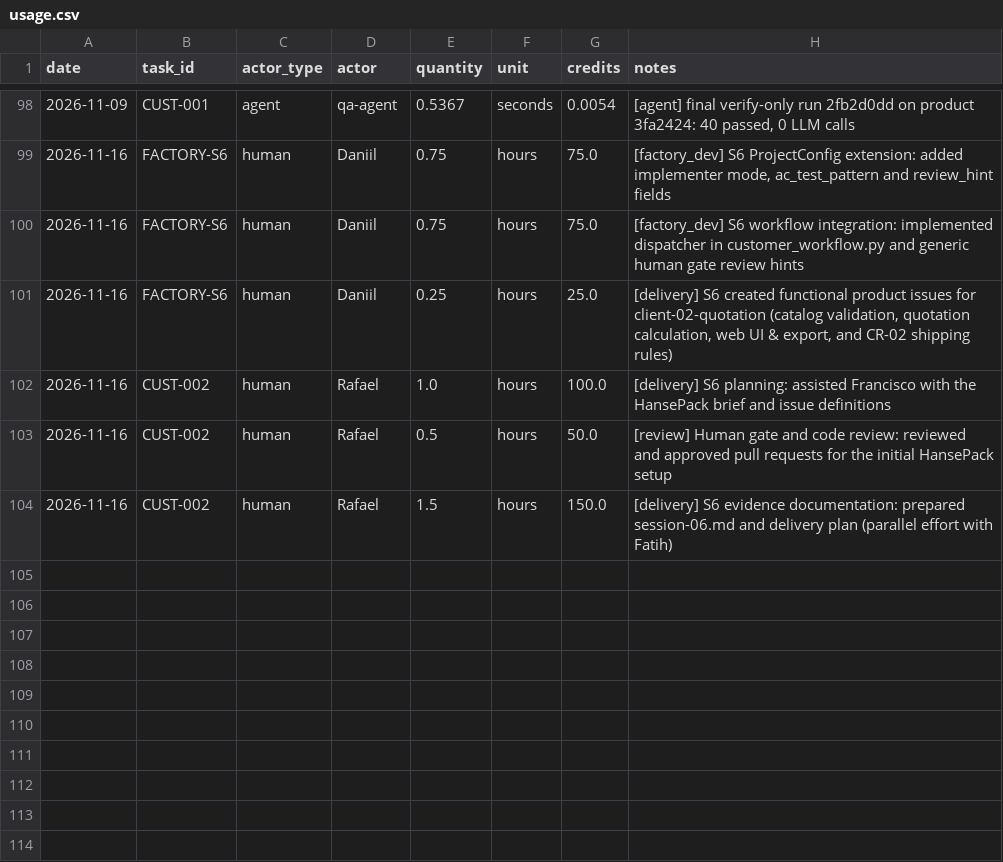
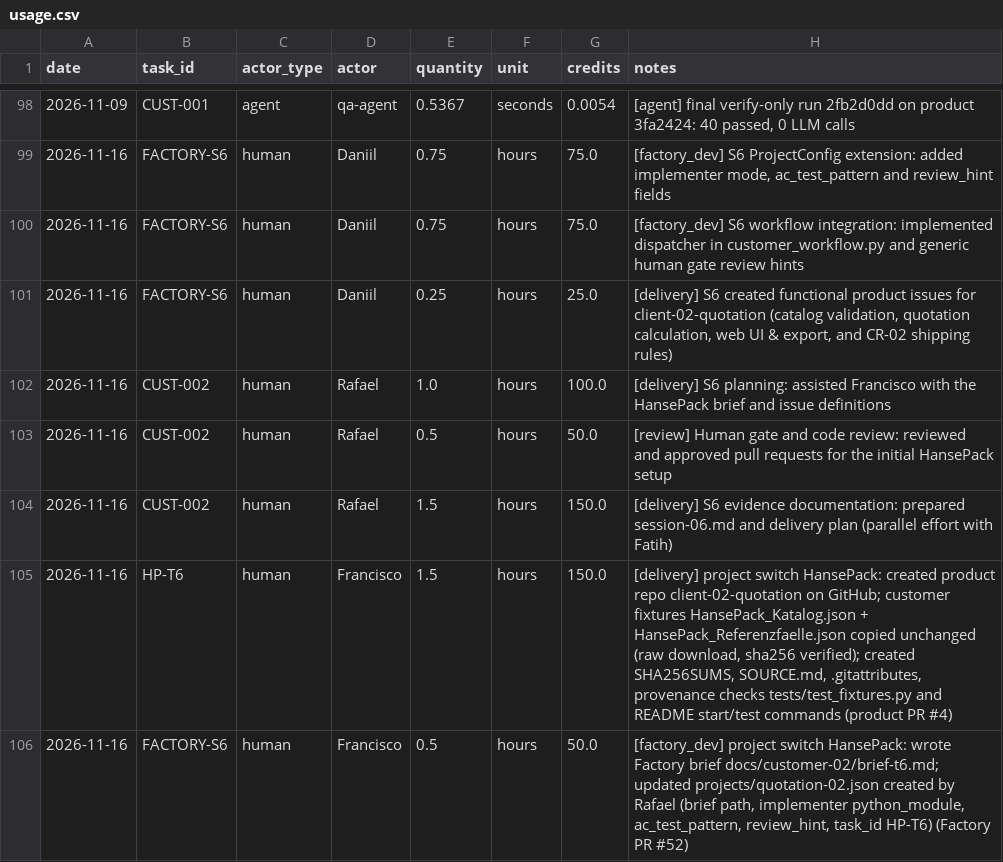
Before and after one commit to cait33/agentic_ai, a CSV file: costs/usage.csv, drawn as a sheet; only a part is shown, gaps mark what is left out.

Commit message:
Update usage.csv

```diff
--- a/costs/usage.csv
+++ b/costs/usage.csv
@@ -104 +104,3 @@ date,task_id,actor_type,actor,quantity,unit,credits,notes
 2026-11-16,CUST-002,human,Rafael,1.5,hours,150.0,"[delivery] S6 evidence documentation: prepared session-06.md and delivery plan (parallel effort with Fatih)"
+2026-11-16,HP-T6,human,Francisco,1.5,hours,150.0,"[delivery] project switch HansePack: created product repo client-02-quotation on GitHub; customer fixtures HansePack_Katalog.json + HansePack_Referenzfaelle.json copied unchanged (raw download, sha256 verified); created SHA256SUMS, SOURCE.md, .gitattributes, provenance checks tests/test_fixtures.py and README start/test commands (product PR #4)"
+2026-11-16,FACTORY-S6,human,Francisco,0.5,hours,50.0,"[factory_dev] project switch HansePack: wrote Factory brief docs/customer-02/brief-t6.md; updated projects/quotation-02.json created by Rafael (brief path, implementer python_module, ac_test_pattern, review_hint, task_id HP-T6) (Factory PR #52)"
```
